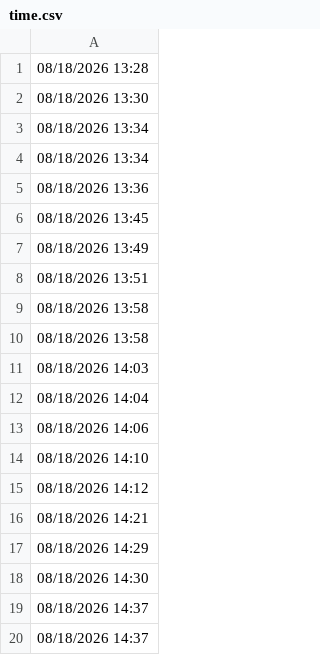
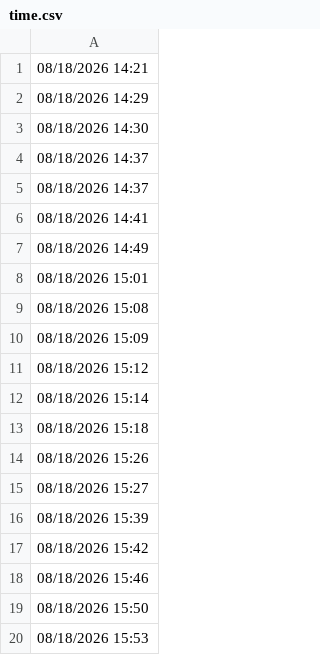
Before and after one commit to lethanhtannhat/anhquoc18th8, a CSV file: time.csv, drawn as a sheet; only a part is shown; the shorter side is filled out with more unchanged rows; the diff names each change by its address in the sheet, - before the commit and + after, or states it on an @@ line.

```diff
--- a/time.csv
+++ b/time.csv
-row 1: 08/18/2026 13:28
-row 2: 08/18/2026 13:30
-row 3: 08/18/2026 13:34
-row 4: 08/18/2026 13:34
-row 5: 08/18/2026 13:36
-row 6: 08/18/2026 13:45
-row 7: 08/18/2026 13:49
-row 8: 08/18/2026 13:51
-row 9: 08/18/2026 13:58
-row 10: 08/18/2026 13:58
-row 11: 08/18/2026 14:03
-row 12: 08/18/2026 14:04
-row 13: 08/18/2026 14:06
-row 14: 08/18/2026 14:10
-row 15: 08/18/2026 14:12
```
Also changed, not shown: 1 other file.
